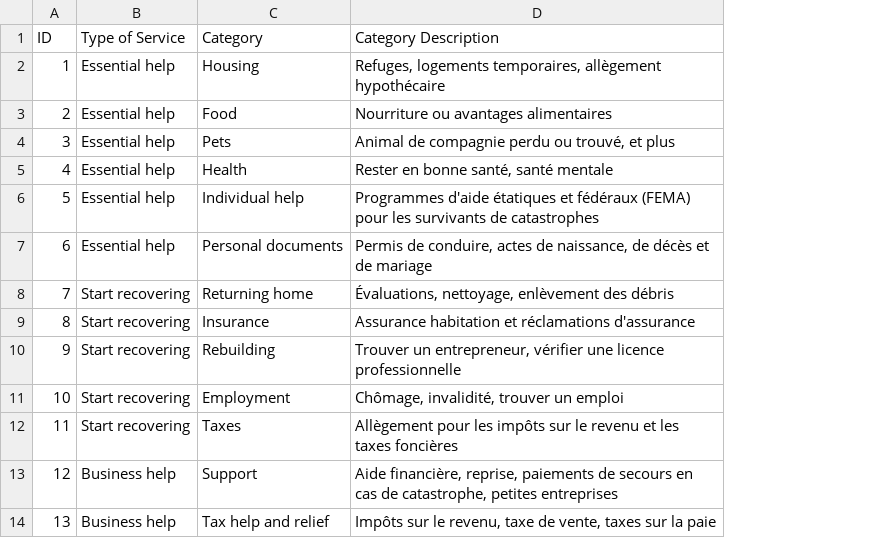
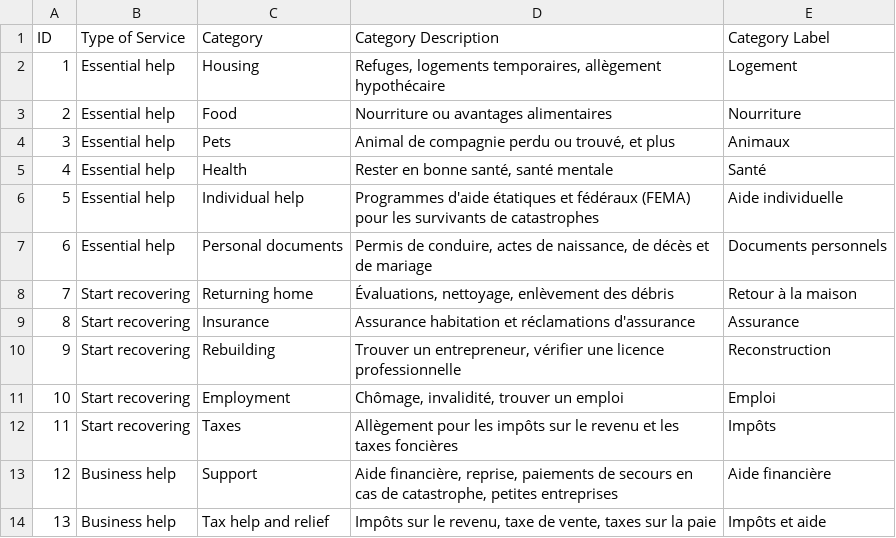
Before and after one commit to Office-of-Digital-Services/cagovportal-lafires, a CSV file: src/_data/lafires/fr/recovery_services_categories.csv, drawn as a sheet; the diff names each change by its address in the sheet, - before the commit and + after, or states it on an @@ line.

Commit message:
Service-finder tweaks for test language.

```diff
--- a/src/_data/lafires/fr/recovery_services_categories.csv
+++ b/src/_data/lafires/fr/recovery_services_categories.csv
+column E (Category Label), rows 2-14: Logement | Nourriture | Animaux | Santé | Aide individuelle | Documents personnels | Retour à la maison | Assurance | Reconstruction | Emploi | Impôts | Aide financière | Impôts et aide
```
Also changed, not shown: 2 other files.
